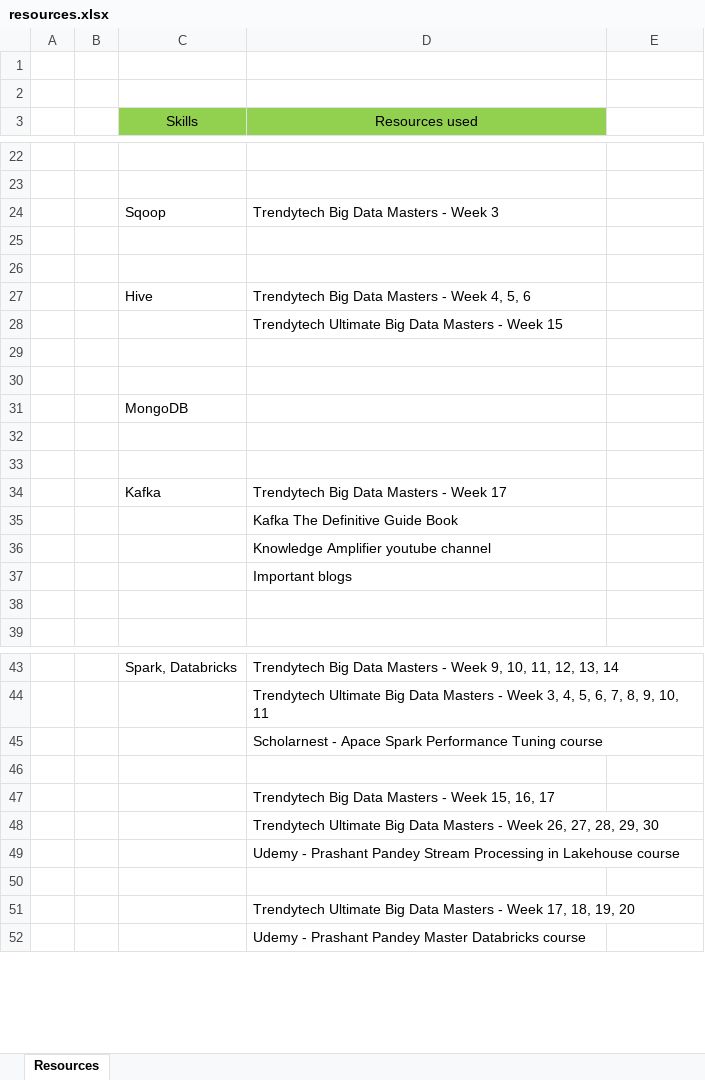
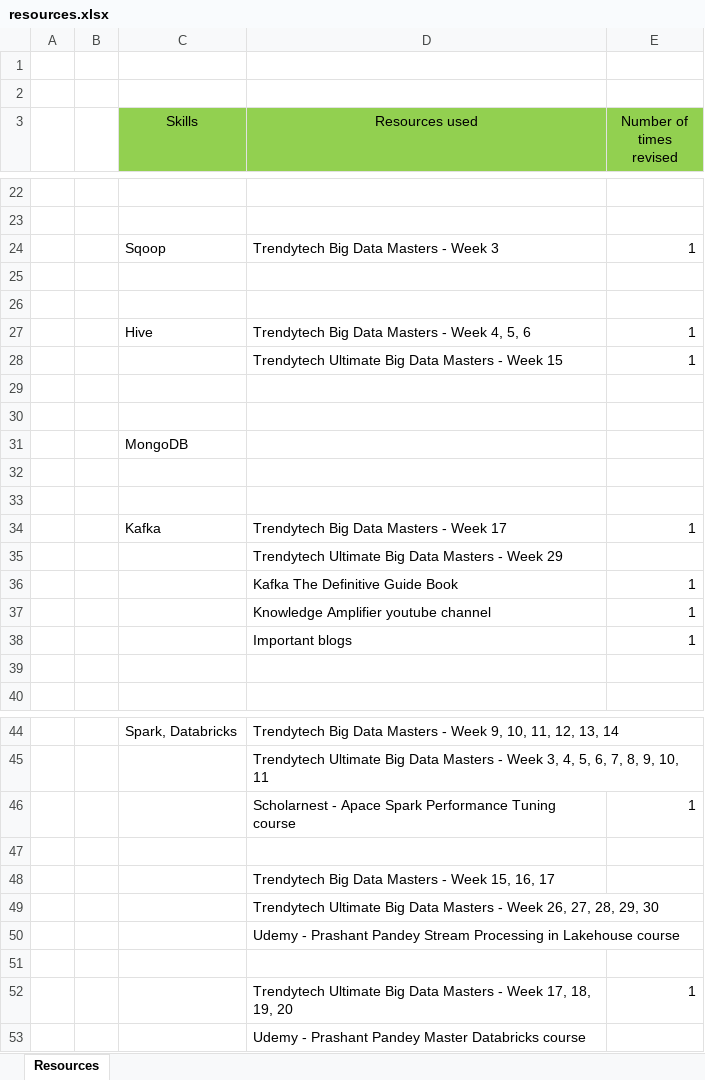
Before and after one commit to ShaikhJaved786/main, an Excel workbook: resources/resources.xlsx, sheet Resources, drawn as a sheet; only a part is shown, gaps mark what is left out; values as stored, in another font and other column widths than the file's, no borders; removed rows and columns are numbered as before the commit, all else as after; the diff names each change by its address in the sheet, - before the commit and + after, or states it on an @@ line.

```diff
--- a/resources/resources.xlsx (sheet Resources)
+++ b/resources/resources.xlsx (sheet Resources)
-E3: (empty)
+E3: Number of times revised
-E3 fill: none
+E3 fill: #92D050
-E24 (Number of times revised): (empty)
+E24 (Number of times revised): 1
-E27:E28 (Number of times revised): (empty)
+E27:E28 (Number of times revised): 1
-E34 (Number of times revised): (empty)
+E34 (Number of times revised): 1
-D35 (Resources used): Kafka The Definitive Guide Book
+D35 (Resources used): Trendytech Ultimate Big Data Masters - Week 29
-row 36:  |  |  | Knowledge Amplifier youtube channel
-row 37:  |  |  | Important blogs
+row 36:  |  |  | Kafka The Definitive Guide Book | 1
+row 37:  |  |  | Knowledge Amplifier youtube channel | 1
+row 38:  |  |  | Important blogs | 1
-E46 (Number of times revised): (empty)
+E46 (Number of times revised): 1
-E52 (Number of times revised): (empty)
+E52 (Number of times revised): 1
```
Also changed, not shown: 1 other file.
